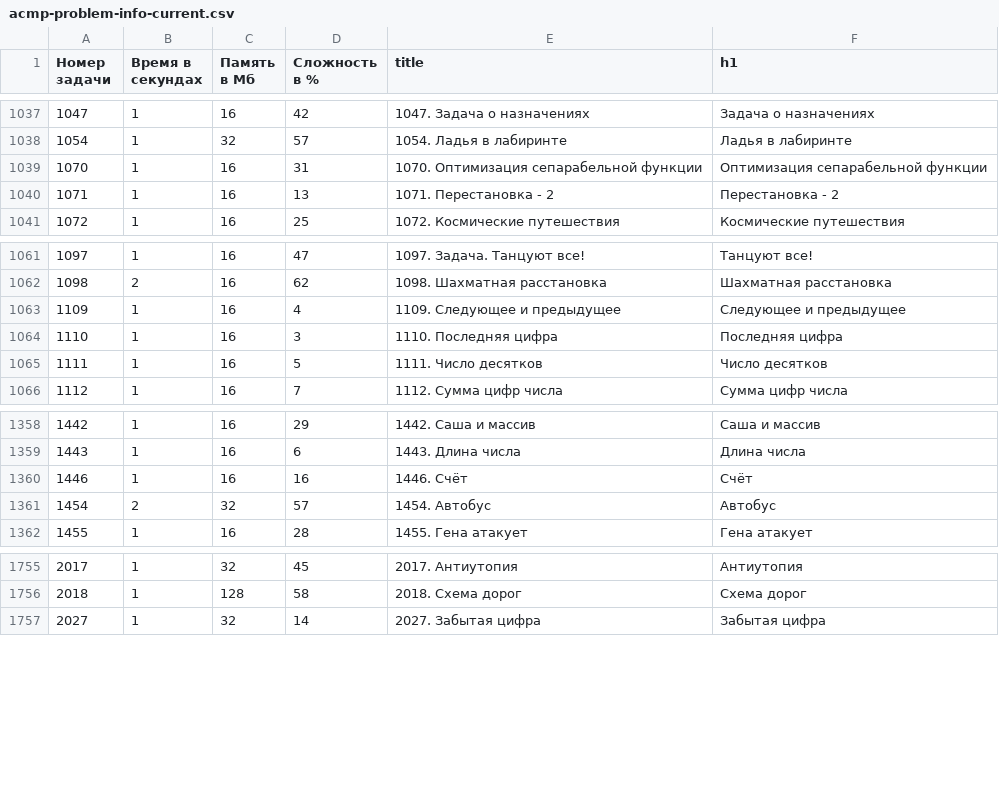
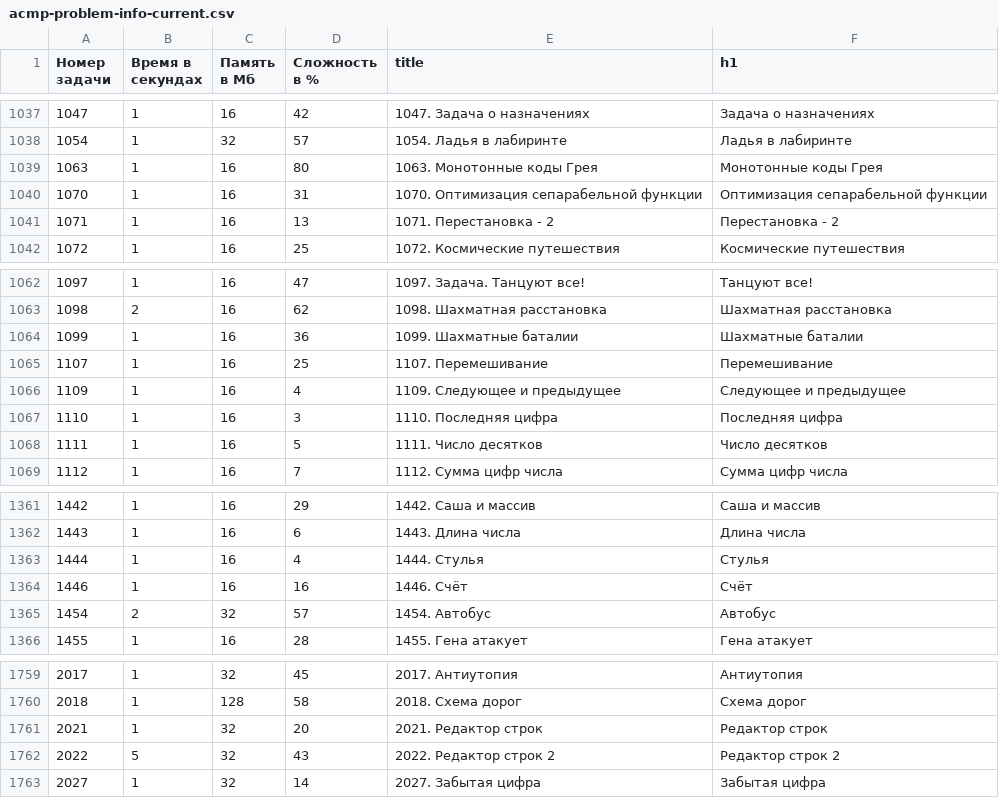
Before and after one commit to BorisMenshikov/acmp-problem-complexity-data, a CSV file: acmp-problem-info-current.csv, drawn as a sheet; only a part is shown, gaps mark what is left out.

```diff
--- a/acmp-problem-info-current.csv
+++ b/acmp-problem-info-current.csv
@@ -1038,2 +1038,3 @@
 1054,1,32,57,1054. Ладья в лабиринте,Ладья в лабиринте
+1063,1,16,80,1063. Монотонные коды Грея,Монотонные коды Грея
 1070,1,16,31,1070. Оптимизация сепарабельной функции,Оптимизация сепарабельной функции
@@ -1062,2 +1063,4 @@
 1098,2,16,62,1098. Шахматная расстановка,Шахматная расстановка
+1099,1,16,36,1099. Шахматные баталии,Шахматные баталии
+1107,1,16,25,1107. Перемешивание,Перемешивание
 1109,1,16,4,1109. Следующее и предыдущее,Следующее и предыдущее
@@ -1359,2 +1362,3 @@
 1443,1,16,6,1443. Длина числа,Длина числа
+1444,1,16,4,1444. Стулья,Стулья
 1446,1,16,16,1446. Счёт,Счёт
@@ -1756,2 +1760,4 @@
 2018,1,128,58,2018. Схема дорог,Схема дорог
+2021,1,32,20,2021. Редактор строк,Редактор строк
+2022,5,32,43,2022. Редактор строк 2,Редактор строк 2
 2027,1,32,14,2027. Забытая цифра,Забытая цифра
```
Also changed, not shown: acmp-problem-complexity-current.csv, 1 other file.
